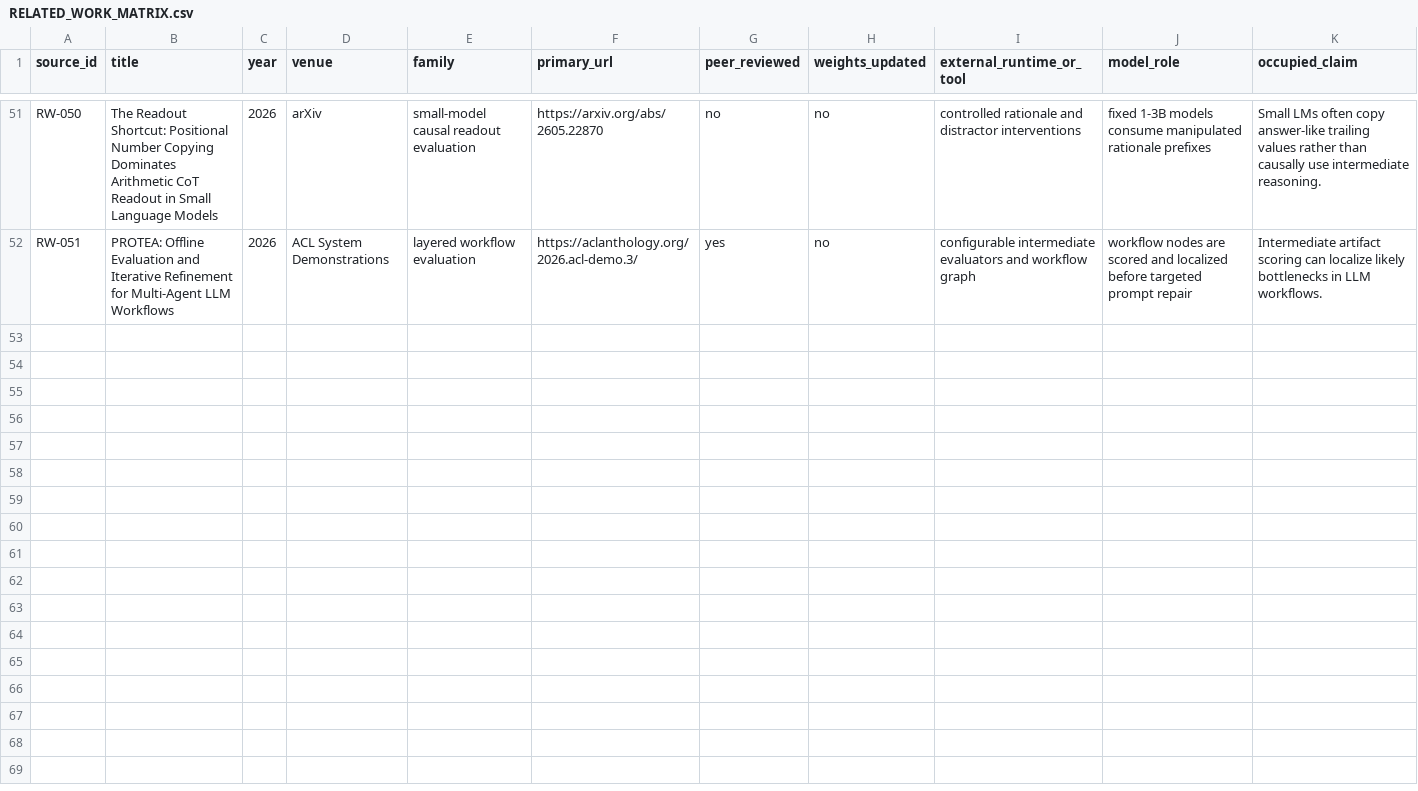
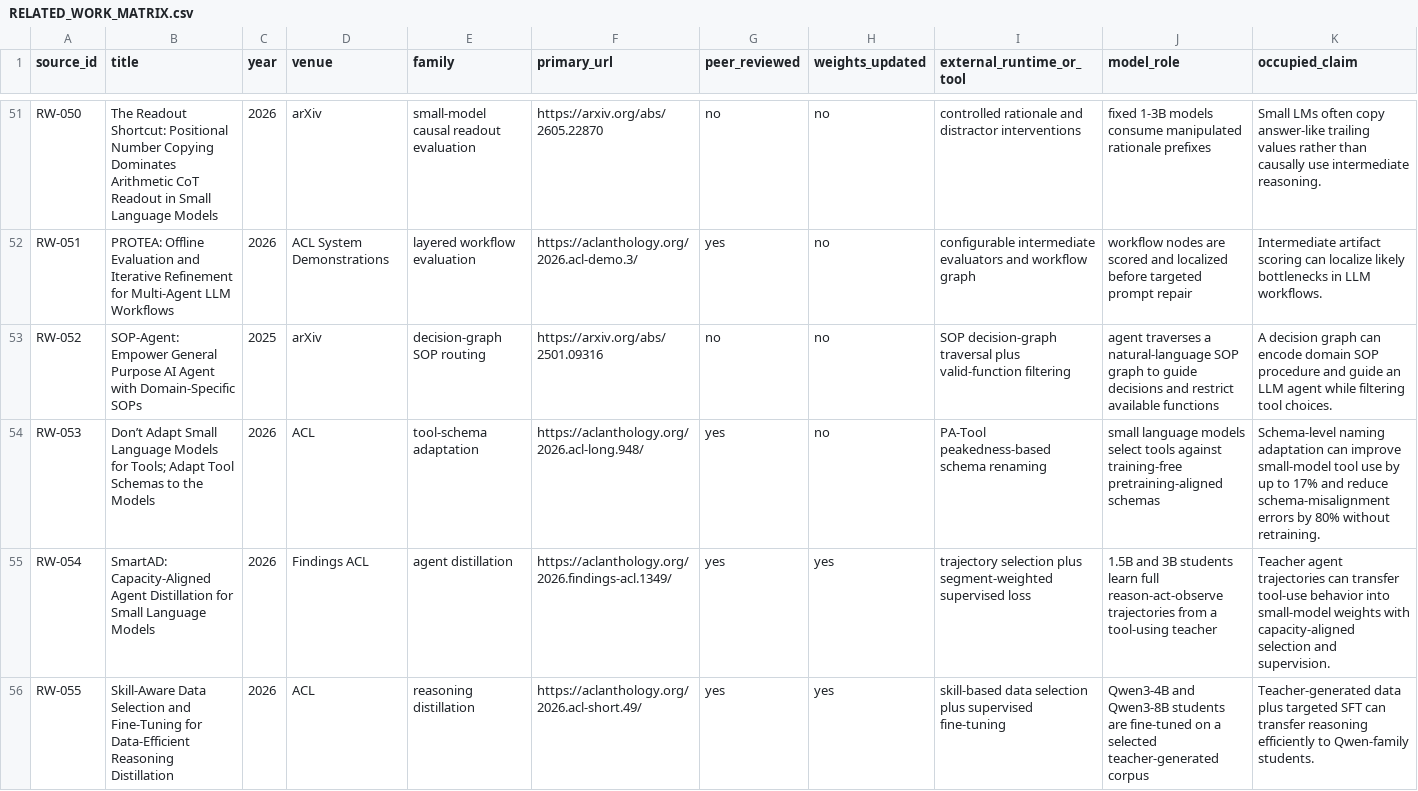
Before and after one commit to Sergey303/LogicLens, a CSV file: EpistemicCompilerLab/research-execution/RELATED_WORK_MATRIX.csv, drawn as a sheet; only a part is shown, gaps mark what is left out; rows hold the shown columns only; the diff covers the shown part only; the diff names each change by its address in the sheet, - before the commit and + after, or states it on an @@ line.

Commit message:
research: extend WP-003 transfer-ladder related work

```diff
--- a/EpistemicCompilerLab/research-execution/RELATED_WORK_MATRIX.csv
+++ b/EpistemicCompilerLab/research-execution/RELATED_WORK_MATRIX.csv
+row 53: RW-052 | SOP-Agent: Empower General Purpose AI Agent with Domain-Specific SOPs | 2025 | arXiv | decision-graph SOP routing | https://arxiv.org/abs/2501.09316 | no | no | SOP decision-graph traversal plus valid-function filtering | agent traverses a natural-language SOP graph to guide decisions and restrict available functions | A decision graph can encode domain SOP procedure and guide an LLM agent while filtering tool choices.
+row 54: RW-053 | Don’t Adapt Small Language Models for Tools; Adapt Tool Schemas to the Models | 2026 | ACL | tool-schema adaptation | https://aclanthology.org/2026.acl-long.948/ | yes | no | PA-Tool peakedness-based schema renaming | small language models select tools against training-free pretraining-aligned schemas | Schema-level naming adaptation can improve small-model tool use by up to 17% and reduce schema-misalignment errors by 80% without retraining.
+row 55: RW-054 | SmartAD: Capacity-Aligned Agent Distillation for Small Language Models | 2026 | Findings ACL | agent distillation | https://aclanthology.org/2026.findings-acl.1349/ | yes | yes | trajectory selection plus segment-weighted supervised loss | 1.5B and 3B students learn full reason-act-observe trajectories from a tool-using teacher | Teacher agent trajectories can transfer tool-use behavior into small-model weights with capacity-aligned selection and supervision.
+row 56: RW-055 | Skill-Aware Data Selection and Fine-Tuning for Data-Efficient Reasoning Distillation | 2026 | ACL | reasoning distillation | https://aclanthology.org/2026.acl-short.49/ | yes | yes | skill-based data selection plus supervised fine-tuning | Qwen3-4B and Qwen3-8B students are fine-tuned on a selected teacher-generated corpus | Teacher-generated data plus targeted SFT can transfer reasoning efficiently to Qwen-family students.
```
Also changed, not shown: 3 added rows elsewhere in this file.
